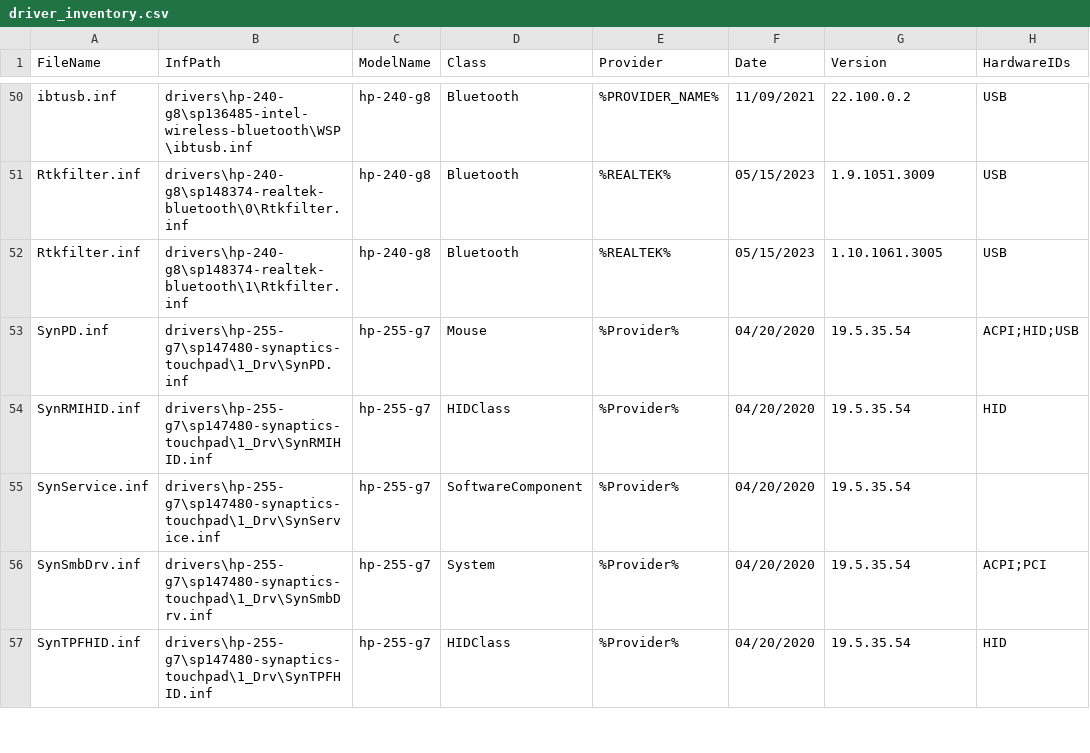
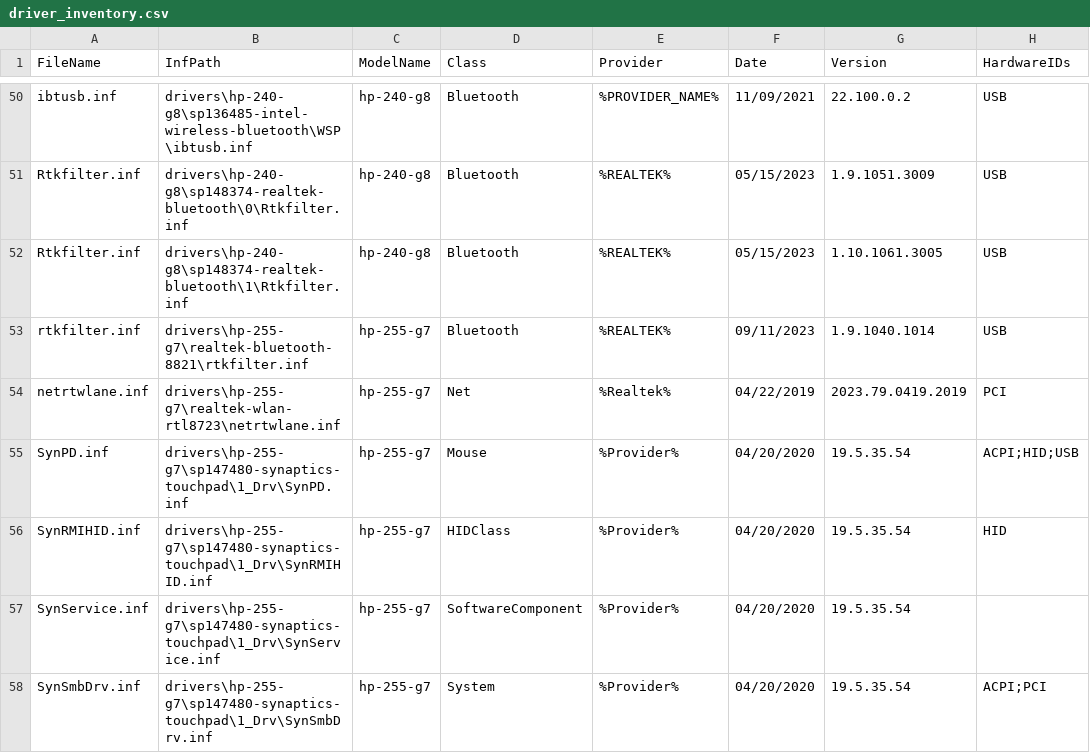
Before and after one commit to fppinto/autoderiva, a CSV file: exports/driver_inventory.csv, drawn as a sheet; only a part is shown, gaps mark what is left out; the shorter side is filled out with more unchanged rows.

Commit message:
Regenerate driver_inventory.csv (515 INFs)
Adds entries for realtek-bluetooth-8821 and realtek-wlan-rtl8723 (hp-255-g7).

```diff
--- a/exports/driver_inventory.csv
+++ b/exports/driver_inventory.csv
@@ -52,2 +52,4 @@
 "Rtkfilter.inf","drivers\hp-240-g8\sp148374-realtek-bluetooth\1\Rtkfilter.inf","hp-240-g8","Bluetooth","%REALTEK%","05/15/2023","1.10.1061.3005","USB"
+"rtkfilter.inf","drivers\hp-255-g7\realtek-bluetooth-8821\rtkfilter.inf","hp-255-g7","Bluetooth","%REALTEK%","09/11/2023","1.9.1040.1014","USB"
+"netrtwlane.inf","drivers\hp-255-g7\realtek-wlan-rtl8723\netrtwlane.inf","hp-255-g7","Net","%Realtek%","04/22/2019","2023.79.0419.2019","PCI"
 "SynPD.inf","drivers\hp-255-g7\sp147480-synaptics-touchpad\1_Drv\SynPD.inf","hp-255-g7","Mouse","%Provider%","04/20/2020","19.5.35.54","ACPI;HID;USB"
```
